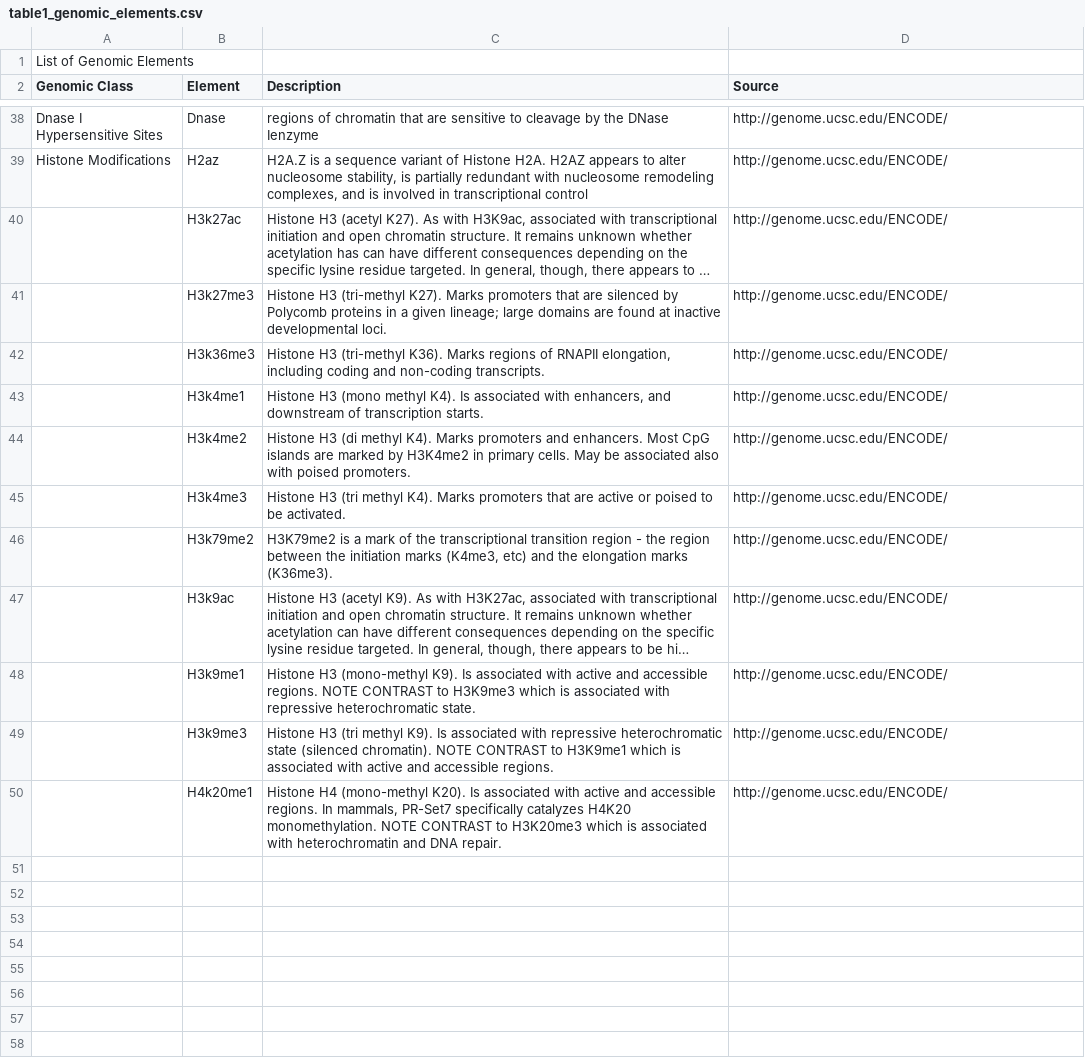
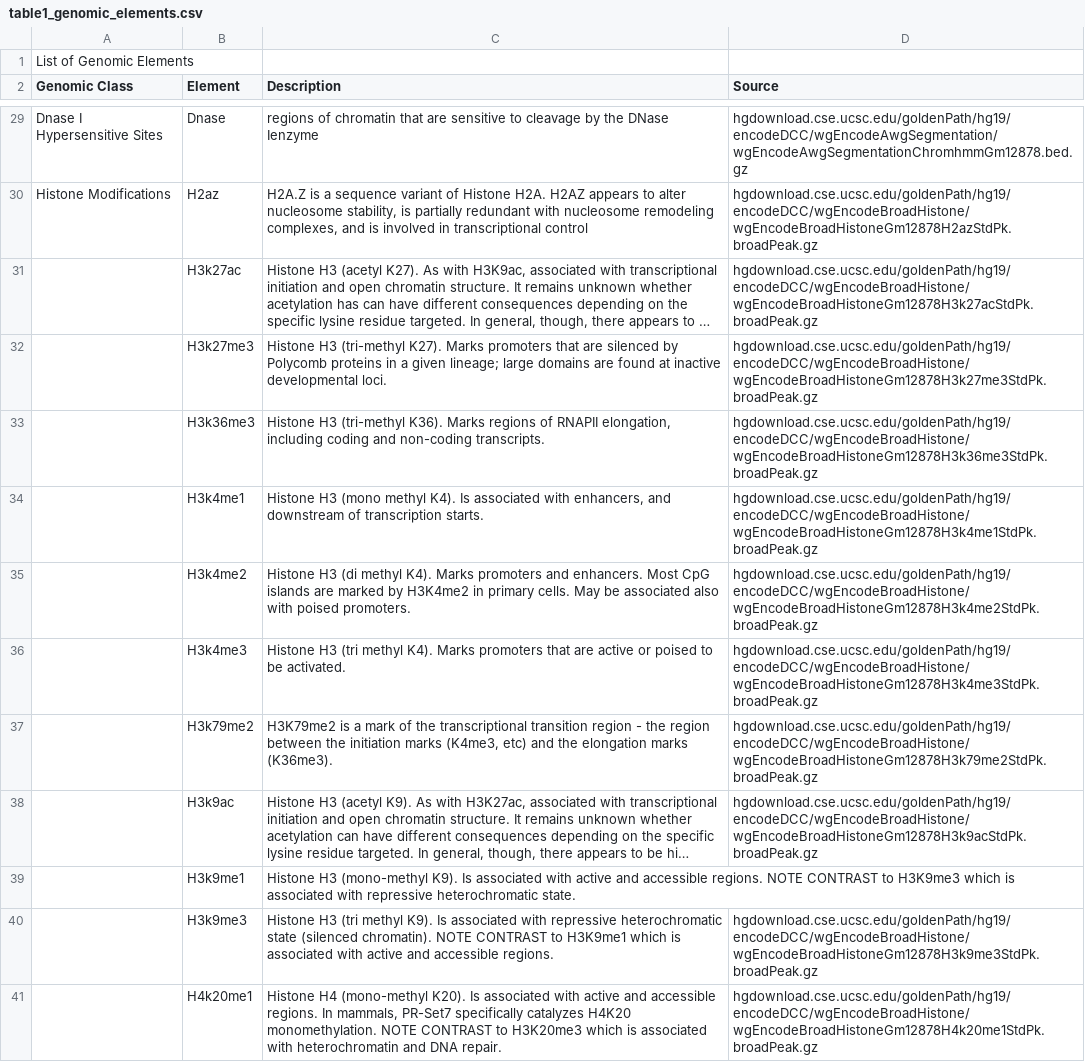
Before and after one commit to stilianoudakis/TAD_predictive_modeling, a CSV file: Manuscript/Tables/table1_genomic_elements.csv, drawn as a sheet; only a part is shown, gaps mark what is left out; long unchanged cells end in …; addresses are those after the commit; the diff covers the shown part only; the diff names each change by its address in the sheet, - before the commit and + after, or states it on an @@ line.

```diff
--- a/Manuscript/Tables/table1_genomic_elements.csv
+++ b/Manuscript/Tables/table1_genomic_elements.csv
-D29 (Source): http://genome.ucsc.edu/ENCODE/
+D29 (Source): hgdownload.cse.ucsc.edu/goldenPath/hg19/encodeDCC/wgEncodeAwgSegmentation/wgEncodeAwgSegmentationChromhmmGm12878.bed.gz
-D30 (Source): http://genome.ucsc.edu/ENCODE/
+D30 (Source): hgdownload.cse.ucsc.edu/goldenPath/hg19/encodeDCC/wgEncodeBroadHistone/wgEncodeBroadHistoneGm12878H2azStdPk.broadPeak.gz
-D31 (Source): http://genome.ucsc.edu/ENCODE/
+D31 (Source): hgdownload.cse.ucsc.edu/goldenPath/hg19/encodeDCC/wgEncodeBroadHistone/wgEncodeBroadHistoneGm12878H3k27acStdPk.broadPeak.gz
-D32 (Source): http://genome.ucsc.edu/ENCODE/
+D32 (Source): hgdownload.cse.ucsc.edu/goldenPath/hg19/encodeDCC/wgEncodeBroadHistone/wgEncodeBroadHistoneGm12878H3k27me3StdPk.broadPeak.gz
-D33 (Source): http://genome.ucsc.edu/ENCODE/
+D33 (Source): hgdownload.cse.ucsc.edu/goldenPath/hg19/encodeDCC/wgEncodeBroadHistone/wgEncodeBroadHistoneGm12878H3k36me3StdPk.broadPeak.gz
-D34 (Source): http://genome.ucsc.edu/ENCODE/
+D34 (Source): hgdownload.cse.ucsc.edu/goldenPath/hg19/encodeDCC/wgEncodeBroadHistone/wgEncodeBroadHistoneGm12878H3k4me1StdPk.broadPeak.gz
-D35 (Source): http://genome.ucsc.edu/ENCODE/
+D35 (Source): hgdownload.cse.ucsc.edu/goldenPath/hg19/encodeDCC/wgEncodeBroadHistone/wgEncodeBroadHistoneGm12878H3k4me2StdPk.broadPeak.gz
-D36 (Source): http://genome.ucsc.edu/ENCODE/
+D36 (Source): hgdownload.cse.ucsc.edu/goldenPath/hg19/encodeDCC/wgEncodeBroadHistone/wgEncodeBroadHistoneGm12878H3k4me3StdPk.broadPeak.gz
-D37 (Source): http://genome.ucsc.edu/ENCODE/
+D37 (Source): hgdownload.cse.ucsc.edu/goldenPath/hg19/encodeDCC/wgEncodeBroadHistone/wgEncodeBroadHistoneGm12878H3k79me2StdPk.broadPeak.gz
-D38 (Source): http://genome.ucsc.edu/ENCODE/
+D38 (Source): hgdownload.cse.ucsc.edu/goldenPath/hg19/encodeDCC/wgEncodeBroadHistone/wgEncodeBroadHistoneGm12878H3k9acStdPk.broadPeak.gz
-D39 (Source): http://genome.ucsc.edu/ENCODE/
+D39 (Source): (empty)
-D40 (Source): http://genome.ucsc.edu/ENCODE/
+D40 (Source): hgdownload.cse.ucsc.edu/goldenPath/hg19/encodeDCC/wgEncodeBroadHistone/wgEncodeBroadHistoneGm12878H3k9me3StdPk.broadPeak.gz
-D41 (Source): http://genome.ucsc.edu/ENCODE/
+D41 (Source): hgdownload.cse.ucsc.edu/goldenPath/hg19/encodeDCC/wgEncodeBroadHistone/wgEncodeBroadHistoneGm12878H4k20me1StdPk.broadPeak.gz
```
Also changed, not shown: 9 added rows, 18 removed rows and 9 edited cells elsewhere in this file, 2 other files.
